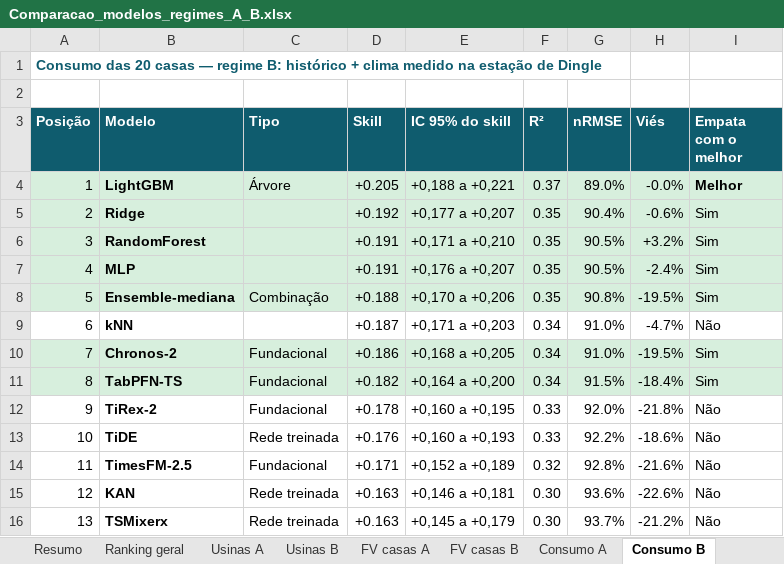
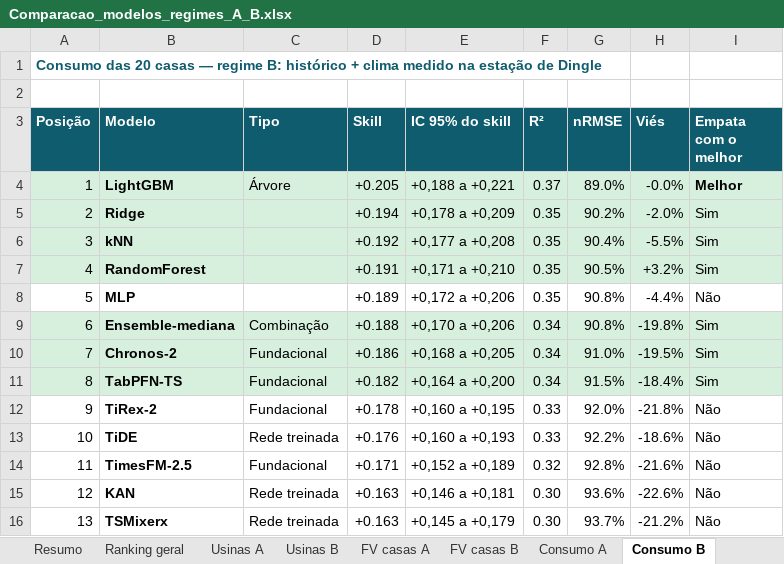
Before and after one commit to JoaoCarlos134/prosumer, an Excel workbook: docs/literatura/Comparacao_modelos_regimes_A_B.xlsx, sheet Consumo B, drawn as a sheet; only a part is shown; values as stored, in another font and other column widths than the file's, no borders; the diff names each change by its address in the sheet, - before the commit and + after, or states it on an @@ line.

```diff
--- a/docs/literatura/Comparacao_modelos_regimes_A_B.xlsx (sheet Consumo B)
+++ b/docs/literatura/Comparacao_modelos_regimes_A_B.xlsx (sheet Consumo B)
-D5 (Skill): +0.192
+D5 (Skill): +0.194
-E5 (IC 95% do skill): +0,177 a +0,207
+E5 (IC 95% do skill): +0,178 a +0,209
-G5 (nRMSE): 90.4%
+G5 (nRMSE): 90.2%
-H5 (Viés): -0.6%
+H5 (Viés): -2.0%
-B6 (Modelo): RandomForest
+B6 (Modelo): kNN
-D6 (Skill): +0.191
+D6 (Skill): +0.192
-E6 (IC 95% do skill): +0,171 a +0,210
+E6 (IC 95% do skill): +0,177 a +0,208
-G6 (nRMSE): 90.5%
+G6 (nRMSE): 90.4%
-H6 (Viés): +3.2%
+H6 (Viés): -5.5%
-B7 (Modelo): MLP
+B7 (Modelo): RandomForest
-E7 (IC 95% do skill): +0,176 a +0,207
+E7 (IC 95% do skill): +0,171 a +0,210
-H7 (Viés): -2.4%
+H7 (Viés): +3.2%
-A8:I8 fill: #D7EFDD
+A8:I8 fill: none
-B8 (Modelo): Ensemble-mediana
+B8 (Modelo): MLP
-C8 (Tipo): Combinação
+C8 (Tipo): (empty)
-D8 (Skill): +0.188
+D8 (Skill): +0.189
-E8 (IC 95% do skill): +0,170 a +0,206
+E8 (IC 95% do skill): +0,172 a +0,206
-H8 (Viés): -19.5%
+H8 (Viés): -4.4%
-I8 (Empata com o melhor): Sim
+I8 (Empata com o melhor): Não
-A9:I9 fill: none
+A9:I9 fill: #D7EFDD
-B9 (Modelo): kNN
+B9 (Modelo): Ensemble-mediana
-C9 (Tipo): (empty)
+C9 (Tipo): Combinação
-D9 (Skill): +0.187
+D9 (Skill): +0.188
-E9 (IC 95% do skill): +0,171 a +0,203
+E9 (IC 95% do skill): +0,170 a +0,206
-G9 (nRMSE): 91.0%
+G9 (nRMSE): 90.8%
-H9 (Viés): -4.7%
+H9 (Viés): -19.8%
-I9 (Empata com o melhor): Não
+I9 (Empata com o melhor): Sim
```
Also changed, not shown: sheet Ranking geral, sheet Ganho com o clima, sheet FV casas A, sheet FV casas B, sheet Consumo A, sheet Usinas B, 2 more sheets, docs/literatura/Visao_geral_modelos_previsao.xlsx, 28 other files.
